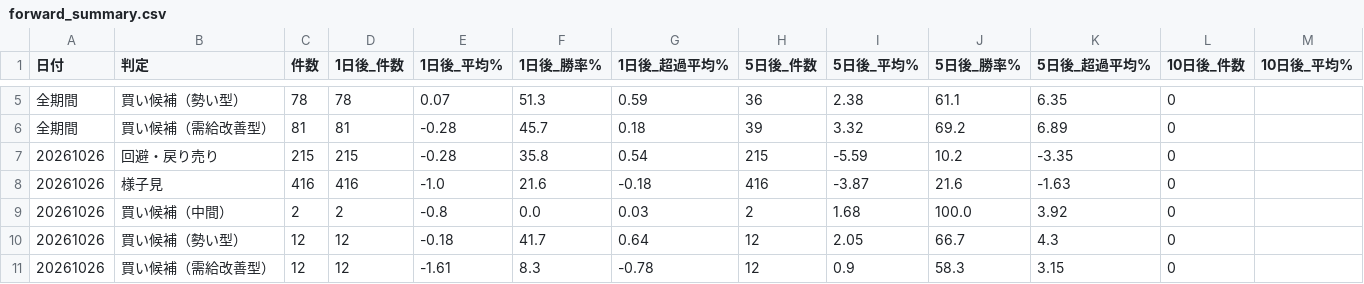
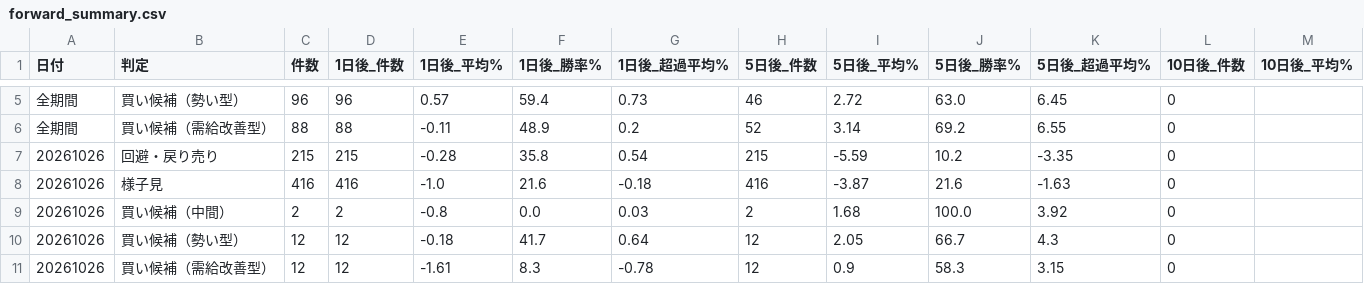
Before and after one commit to max07min-beep/stock-screener, a CSV file: history/forward_summary.csv, drawn as a sheet; only a part is shown, gaps mark what is left out; the diff covers the shown part only; the diff names each change by its address in the sheet, - before the commit and + after, or states it on an @@ line.

```diff
--- a/history/forward_summary.csv
+++ b/history/forward_summary.csv
-C5 (件数): 78
+C5 (件数): 96
-D5 (1日後_件数): 78
+D5 (1日後_件数): 96
-E5 (1日後_平均%): 0.07
+E5 (1日後_平均%): 0.57
-F5 (1日後_勝率%): 51.3
+F5 (1日後_勝率%): 59.4
-G5 (1日後_超過平均%): 0.59
+G5 (1日後_超過平均%): 0.73
-H5 (5日後_件数): 36
+H5 (5日後_件数): 46
-I5 (5日後_平均%): 2.38
+I5 (5日後_平均%): 2.72
-J5 (5日後_勝率%): 61.1
+J5 (5日後_勝率%): 63.0
-K5 (5日後_超過平均%): 6.35
+K5 (5日後_超過平均%): 6.45
-C6 (件数): 81
+C6 (件数): 88
-D6 (1日後_件数): 81
+D6 (1日後_件数): 88
-E6 (1日後_平均%): -0.28
+E6 (1日後_平均%): -0.11
-F6 (1日後_勝率%): 45.7
+F6 (1日後_勝率%): 48.9
-G6 (1日後_超過平均%): 0.18
+G6 (1日後_超過平均%): 0.2
-H6 (5日後_件数): 39
+H6 (5日後_件数): 52
-I6 (5日後_平均%): 3.32
+I6 (5日後_平均%): 3.14
-K6 (5日後_超過平均%): 6.89
+K6 (5日後_超過平均%): 6.55
```
Also changed, not shown: 5 added rows and 46 edited cells elsewhere in this file, history/forward_flags.csv, history/forward_summary_v2.csv, 6 other files.
